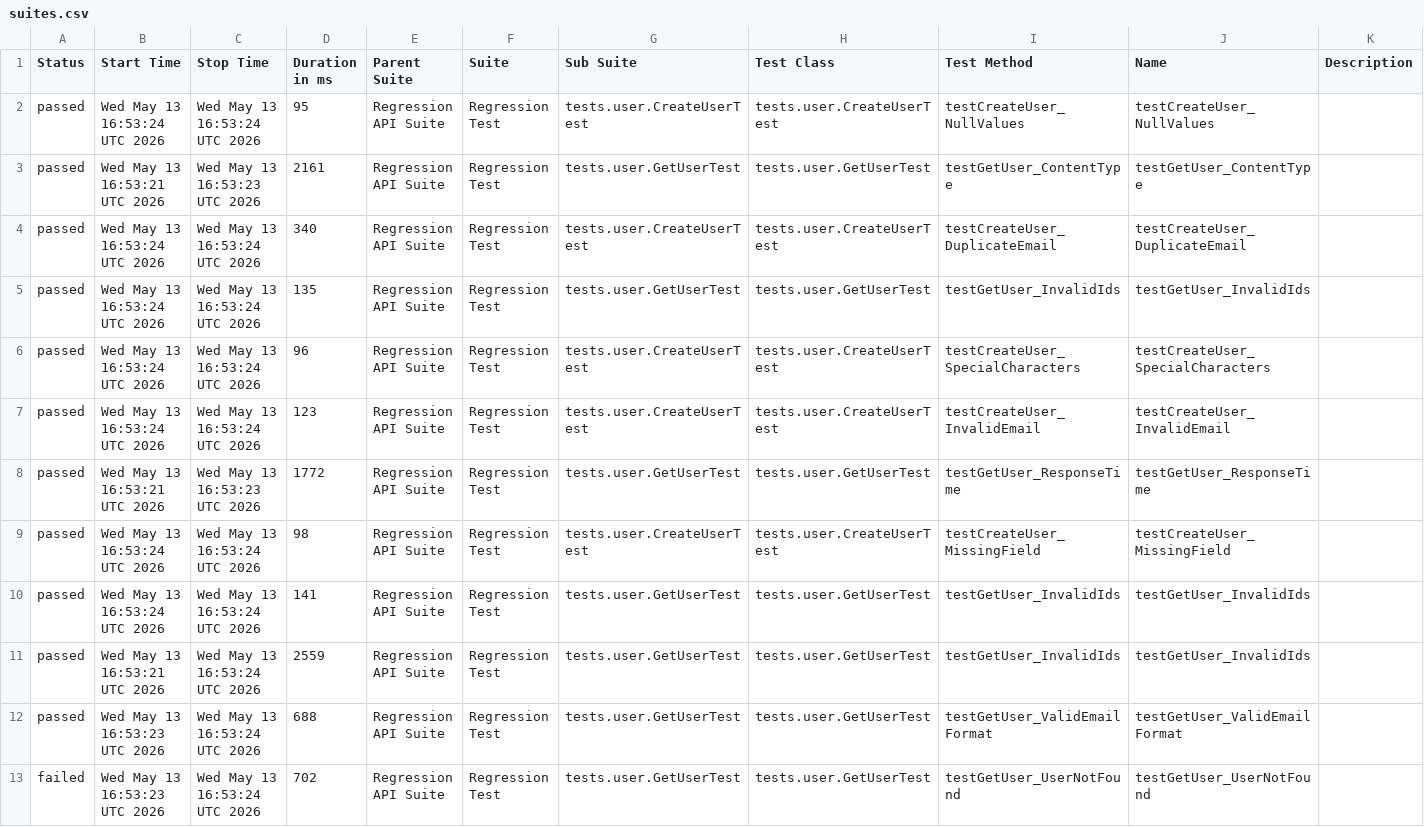
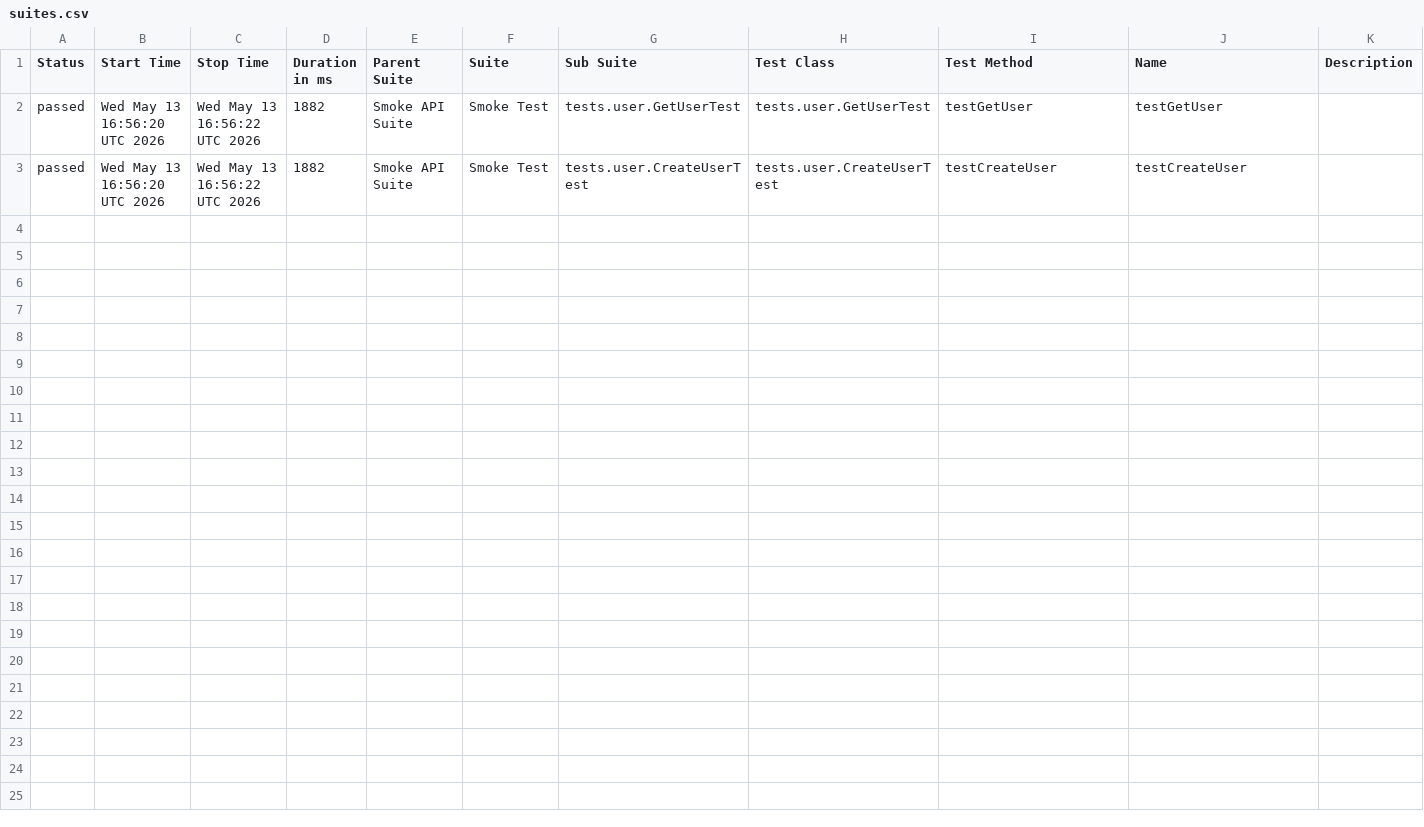
Before and after one commit to vynguyen-1010/api-testing-dummyjson, a CSV file: data/suites.csv, drawn as a sheet.

```diff
--- a/data/suites.csv
+++ b/data/suites.csv
@@ -1,13 +1,3 @@
 "Status","Start Time","Stop Time","Duration in ms","Parent Suite","Suite","Sub Suite","Test Class","Test Method","Name","Description"
-"passed","Wed May 13 16:53:24 UTC 2026","Wed May 13 16:53:24 UTC 2026","95","Regression API Suite","Regression Test","tests.user.CreateUserTest","tests.user.CreateUserTest","testCreateUser_NullValues","testCreateUser_NullValues",""
-"passed","Wed May 13 16:53:21 UTC 2026","Wed May 13 16:53:23 UTC 2026","2161","Regression API Suite","Regression Test","tests.user.GetUserTest","tests.user.GetUserTest","testGetUser_ContentType","testGetUser_ContentType",""
-"passed","Wed May 13 16:53:24 UTC 2026","Wed May 13 16:53:24 UTC 2026","340","Regression API Suite","Regression Test","tests.user.CreateUserTest","tests.user.CreateUserTest","testCreateUser_DuplicateEmail","testCreateUser_DuplicateEmail",""
-"passed","Wed May 13 16:53:24 UTC 2026","Wed May 13 16:53:24 UTC 2026","135","Regression API Suite","Regression Test","tests.user.GetUserTest","tests.user.GetUserTest","testGetUser_InvalidIds","testGetUser_InvalidIds",""
-"passed","Wed May 13 16:53:24 UTC 2026","Wed May 13 16:53:24 UTC 2026","96","Regression API Suite","Regression Test","tests.user.CreateUserTest","tests.user.CreateUserTest","testCreateUser_SpecialCharacters","testCreateUser_SpecialCharacters",""
-"passed","Wed May 13 16:53:24 UTC 2026","Wed May 13 16:53:24 UTC 2026","123","Regression API Suite","Regression Test","tests.user.CreateUserTest","tests.user.CreateUserTest","testCreateUser_InvalidEmail","testCreateUser_InvalidEmail",""
-"passed","Wed May 13 16:53:21 UTC 2026","Wed May 13 16:53:23 UTC 2026","1772","Regression API Suite","Regression Test","tests.user.GetUserTest","tests.user.GetUserTest","testGetUser_ResponseTime","testGetUser_ResponseTime",""
-"passed","Wed May 13 16:53:24 UTC 2026","Wed May 13 16:53:24 UTC 2026","98","Regression API Suite","Regression Test","tests.user.CreateUserTest","tests.user.CreateUserTest","testCreateUser_MissingField","testCreateUser_MissingField",""
-"passed","Wed May 13 16:53:24 UTC 2026","Wed May 13 16:53:24 UTC 2026","141","Regression API Suite","Regression Test","tests.user.GetUserTest","tests.user.GetUserTest","testGetUser_InvalidIds","testGetUser_InvalidIds",""
-"passed","Wed May 13 16:53:21 UTC 2026","Wed May 13 16:53:24 UTC 2026","2559","Regression API Suite","Regression Test","tests.user.GetUserTest","tests.user.GetUserTest","testGetUser_InvalidIds","testGetUser_InvalidIds",""
-"passed","Wed May 13 16:53:23 UTC 2026","Wed May 13 16:53:24 UTC 2026","688","Regression API Suite","Regression Test","tests.user.GetUserTest","tests.user.GetUserTest","testGetUser_ValidEmailFormat","testGetUser_ValidEmailFormat",""
-"failed","Wed May 13 16:53:23 UTC 2026","Wed May 13 16:53:24 UTC 2026","702","Regression API Suite","Regression Test","tests.user.GetUserTest","tests.user.GetUserTest","testGetUser_UserNotFound","testGetUser_UserNotFound",""
+"passed","Wed May 13 16:56:20 UTC 2026","Wed May 13 16:56:22 UTC 2026","1882","Smoke API Suite","Smoke Test","tests.user.GetUserTest","tests.user.GetUserTest","testGetUser","testGetUser",""
+"passed","Wed May 13 16:56:20 UTC 2026","Wed May 13 16:56:22 UTC 2026","1882","Smoke API Suite","Smoke Test","tests.user.CreateUserTest","tests.user.CreateUserTest","testCreateUser","testCreateUser",""
```
Also changed, not shown: 39 other files.
